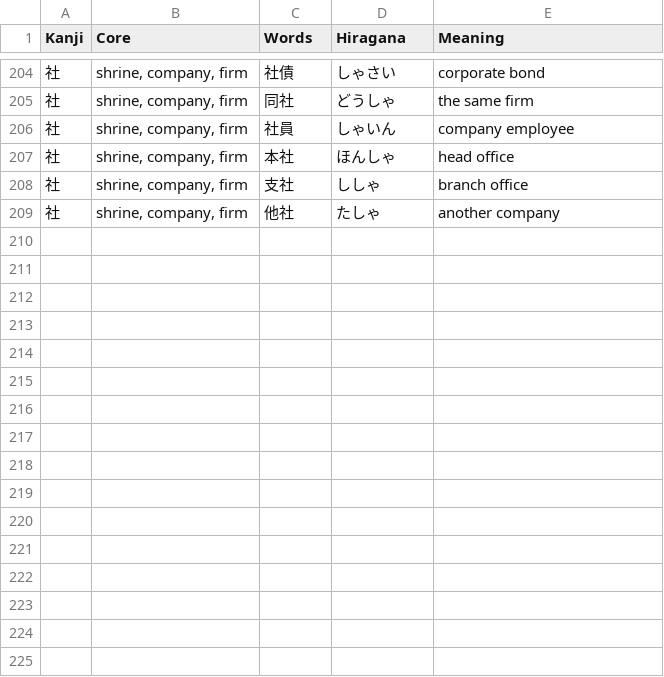
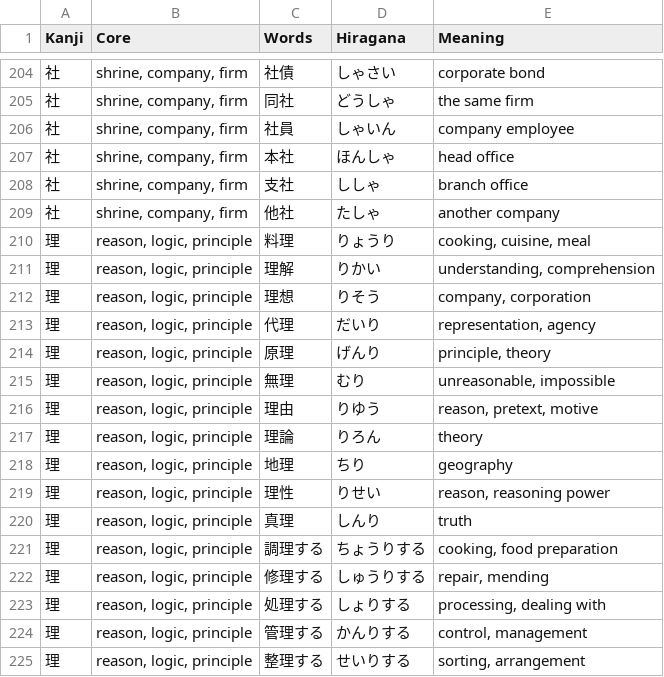
Before and after one commit to rexesian/nihongo, a CSV file: docs/rdata/Sheet 23-KNJD2.csv, drawn as a sheet; only a part is shown, gaps mark what is left out; the diff names each change by its address in the sheet, - before the commit and + after, or states it on an @@ line.

```diff
--- a/docs/rdata/Sheet 23-KNJD2.csv
+++ b/docs/rdata/Sheet 23-KNJD2.csv
+row 210: 理 | reason, logic, principle | 料理 | りょうり | cooking, cuisine, meal
+row 211: 理 | reason, logic, principle | 理解 | りかい | understanding, comprehension
+row 212: 理 | reason, logic, principle | 理想 | りそう | company, corporation
+row 213: 理 | reason, logic, principle | 代理 | だいり | representation, agency
+row 214: 理 | reason, logic, principle | 原理 | げんり | principle, theory
+row 215: 理 | reason, logic, principle | 無理 | むり | unreasonable, impossible
+row 216: 理 | reason, logic, principle | 理由 | りゆう | reason, pretext, motive
+row 217: 理 | reason, logic, principle | 理論 | りろん | theory
+row 218: 理 | reason, logic, principle | 地理 | ちり | geography
+row 219: 理 | reason, logic, principle | 理性 | りせい | reason, reasoning power
+row 220: 理 | reason, logic, principle | 真理 | しんり | truth
+row 221: 理 | reason, logic, principle | 調理する | ちょうりする | cooking, food preparation
+row 222: 理 | reason, logic, principle | 修理する | しゅうりする | repair, mending
+row 223: 理 | reason, logic, principle | 処理する | しょりする | processing, dealing with
+row 224: 理 | reason, logic, principle | 管理する | かんりする | control, management
+row 225: 理 | reason, logic, principle | 整理する | せいりする | sorting, arrangement
```
Also changed, not shown: rdata/Sheet 23-KNJD2.csv, 2 other files.
